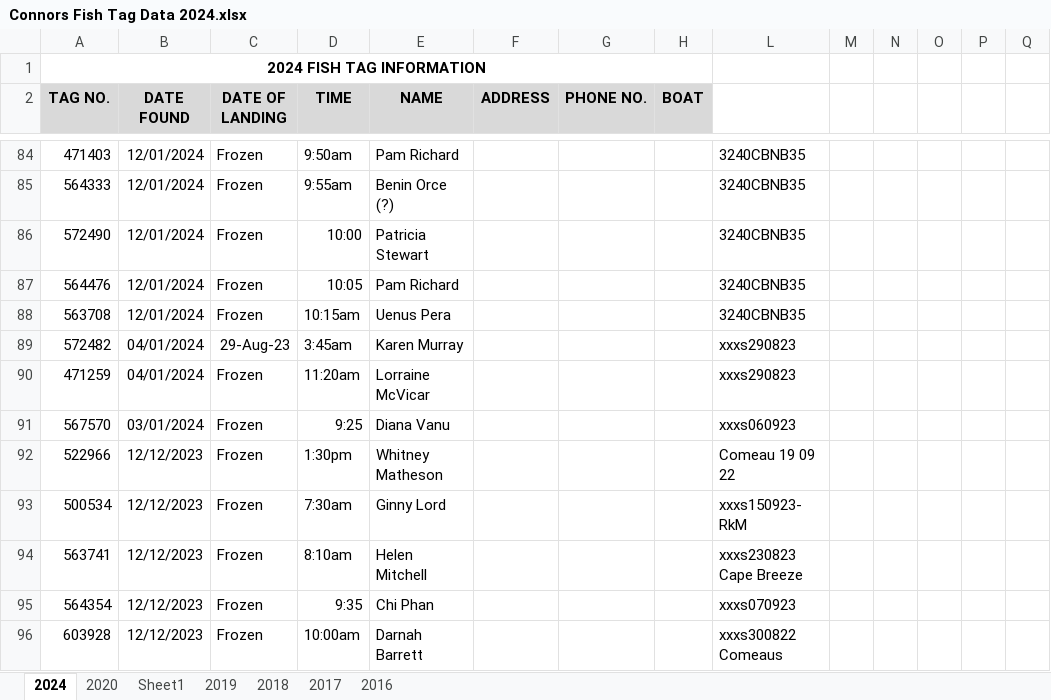
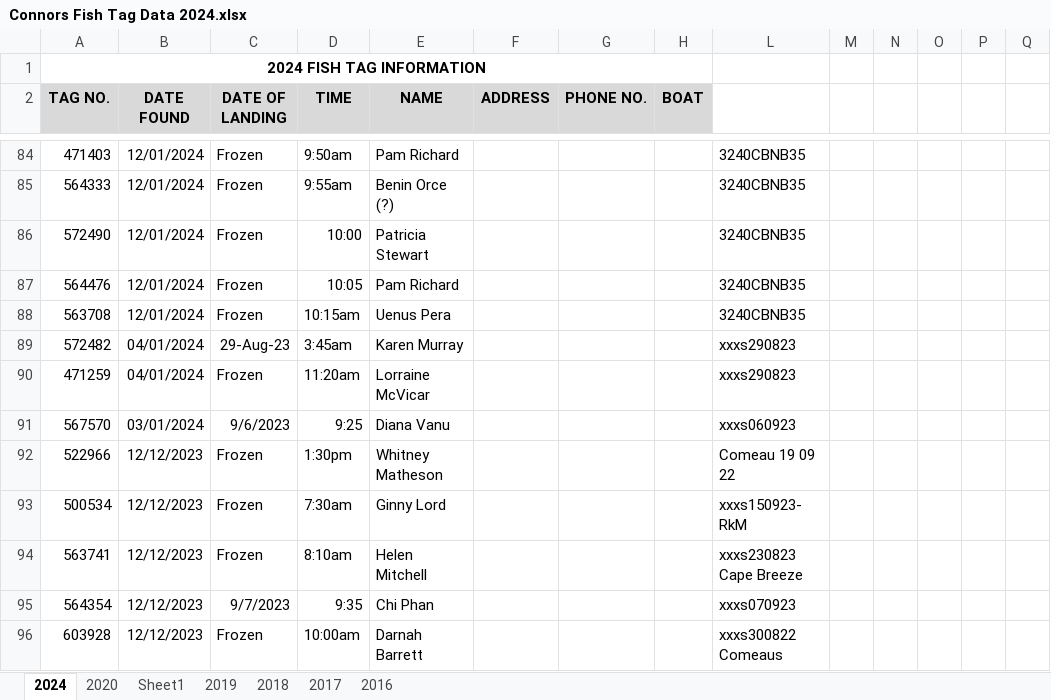
Before and after one commit to HerringScience/HerringScience.github.io, an Excel workbook: Source Data/Tagging/Tag Returns/Tag Returns spreadsheets/Old Spreadsheets/Connors Fish Tag Data 2024.xlsx, sheet 2024, drawn as a sheet; only a part is shown, gaps mark what is left out; values as stored, in another font and other column widths than the file's, no borders; the diff covers the shown part only; the diff names each change by its address in the sheet, - before the commit and + after, or states it on an @@ line.

Commit message:
2026-10-26
GB7 plan
Tag returns QC

```diff
--- a/Source Data/Tagging/Tag Returns/Tag Returns spreadsheets/Old Spreadsheets/Connors Fish Tag Data 2024.xlsx (sheet 2024)
+++ b/Source Data/Tagging/Tag Returns/Tag Returns spreadsheets/Old Spreadsheets/Connors Fish Tag Data 2024.xlsx (sheet 2024)
-C91 (DATE OF LANDING): Frozen
+C91 (DATE OF LANDING): 9/6/2023
-C95 (DATE OF LANDING): Frozen
+C95 (DATE OF LANDING): 9/7/2023
```
Also changed, not shown: 12 edited cells elsewhere in this sheet, Surveys/2026/2026 Vessel survey order.xlsx, 5 other files.
